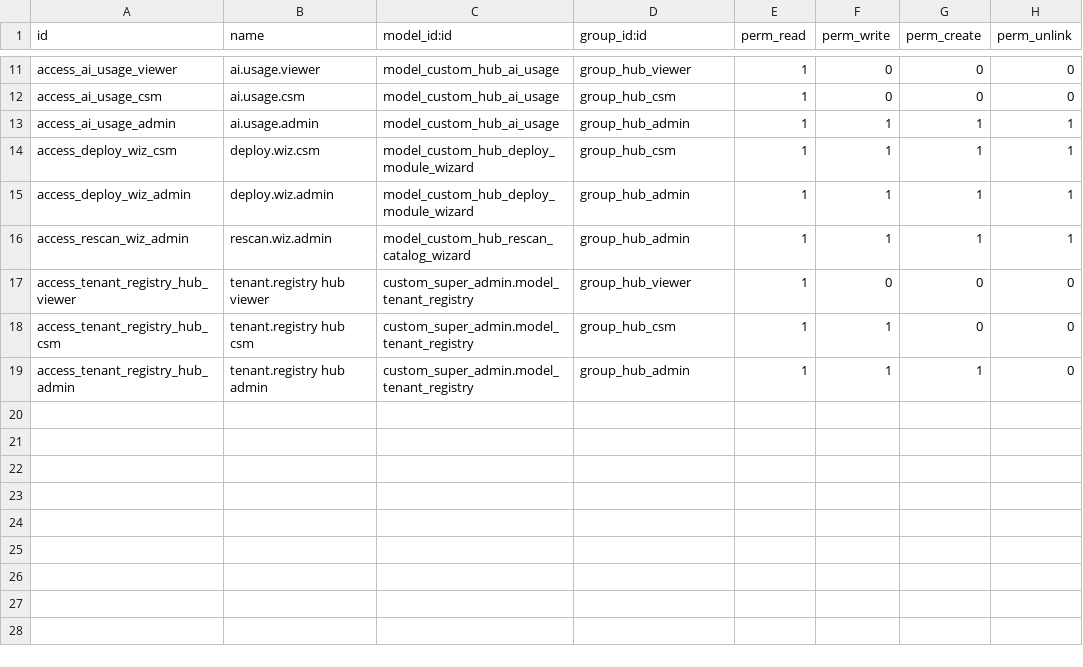
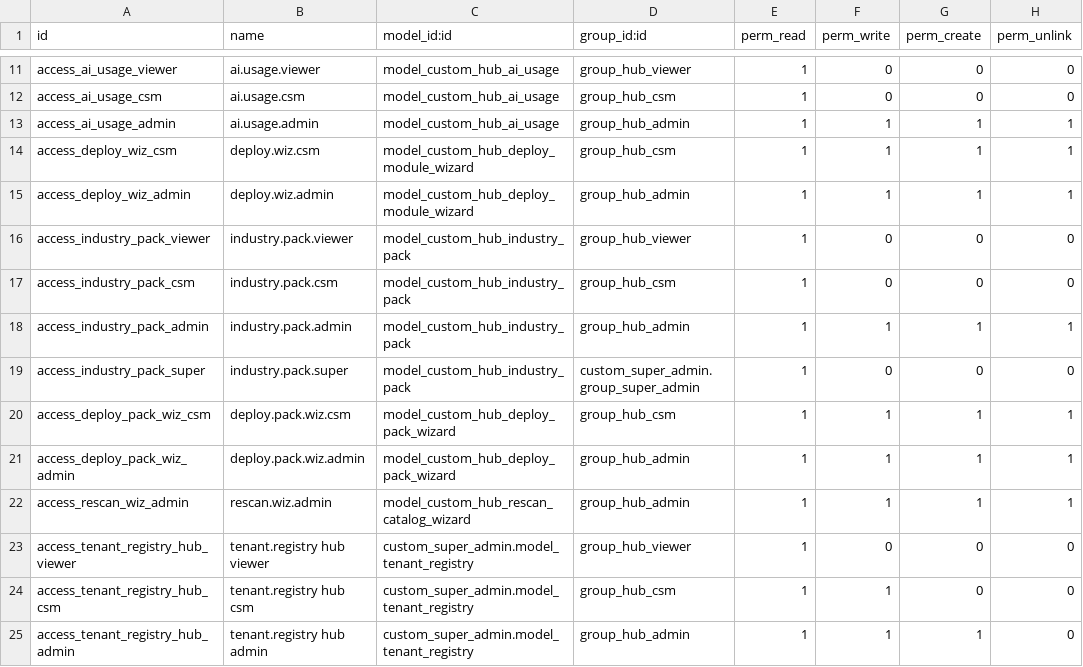
Before and after one commit to sarangrumah/odoo-platform, a CSV file: addons/verticals/custom_hub_console/security/ir.model.access.csv, drawn as a sheet; only a part is shown, gaps mark what is left out; the diff names each change by its address in the sheet, - before the commit and + after, or states it on an @@ line.

```diff
--- a/addons/verticals/custom_hub_console/security/ir.model.access.csv
+++ b/addons/verticals/custom_hub_console/security/ir.model.access.csv
+row 16: access_industry_pack_viewer | industry.pack.viewer | model_custom_hub_industry_pack | group_hub_viewer | 1 | 0 | 0 | 0
+row 17: access_industry_pack_csm | industry.pack.csm | model_custom_hub_industry_pack | group_hub_csm | 1 | 0 | 0 | 0
+row 18: access_industry_pack_admin | industry.pack.admin | model_custom_hub_industry_pack | group_hub_admin | 1 | 1 | 1 | 1
+row 19: access_industry_pack_super | industry.pack.super | model_custom_hub_industry_pack | custom_super_admin.group_super_admin | 1 | 0 | 0 | 0
+row 20: access_deploy_pack_wiz_csm | deploy.pack.wiz.csm | model_custom_hub_deploy_pack_wizard | group_hub_csm | 1 | 1 | 1 | 1
+row 21: access_deploy_pack_wiz_admin | deploy.pack.wiz.admin | model_custom_hub_deploy_pack_wizard | group_hub_admin | 1 | 1 | 1 | 1
```
Also changed, not shown: 19 other files.
